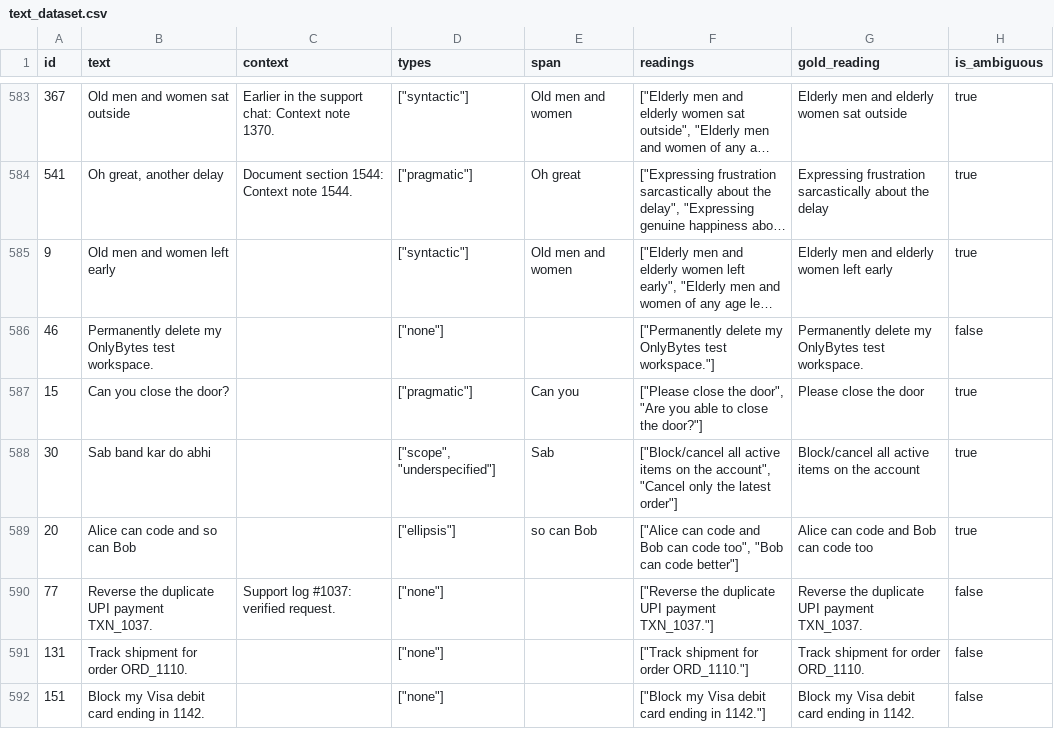
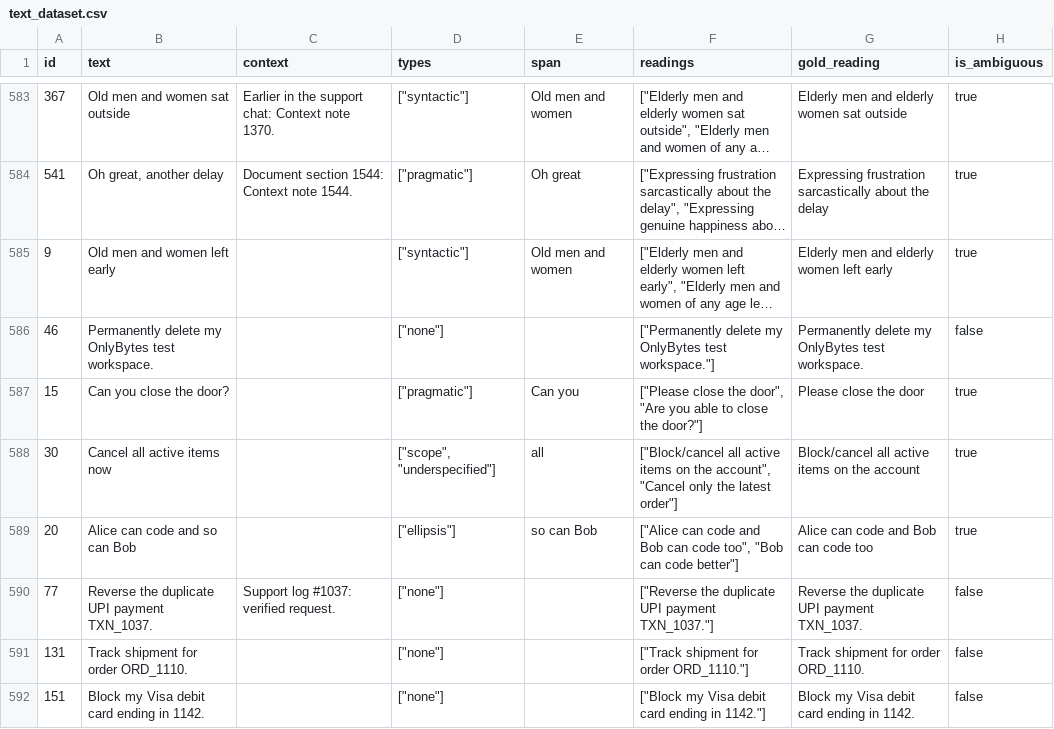
Before and after one commit to swasthikms207-nayak/ONLYBYTES, a CSV file: data/text_dataset.csv, drawn as a sheet; only a part is shown, gaps mark what is left out; long unchanged cells end in …; the diff covers the shown part only.

Commit message:
Add inline clarification, simulated user eval, PDF export, English-only dataset, and single final result view

```diff
--- a/data/text_dataset.csv
+++ b/data/text_dataset.csv
@@ -587,3 +587,3 @@ id,text,context,types,span,readings,gold_reading,is_ambiguous
 15,Can you close the door?,,"[""pragmatic""]",Can you,"[""Please close the door"", ""Are you able to close the door?""]",Please close the door,true
-30,Sab band kar do abhi,,"[""scope"", ""underspecified""]",Sab,"[""Block/cancel all active items on the account"", ""Cancel only the latest order""]",Block/cancel all active items on the account,true
+30,Cancel all active items now,,"[""scope"", ""underspecified""]",all,"[""Block/cancel all active items on the account"", ""Cancel only the latest order""]",Block/cancel all active items on the account,true
 20,Alice can code and so can Bob,,"[""ellipsis""]",so can Bob,"[""Alice can code and Bob can code too"", ""Bob can code better""]",Alice can code and Bob can code too,true
```
Also changed, not shown: 12 edited cells elsewhere in this file, data/test.csv, data/train.csv, 18 other files.
